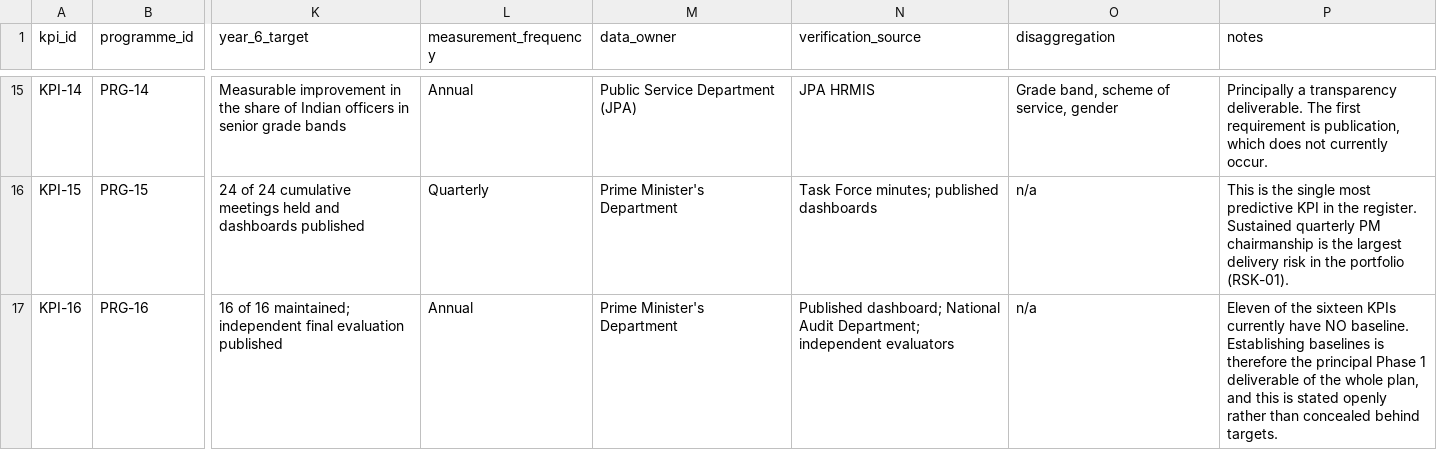
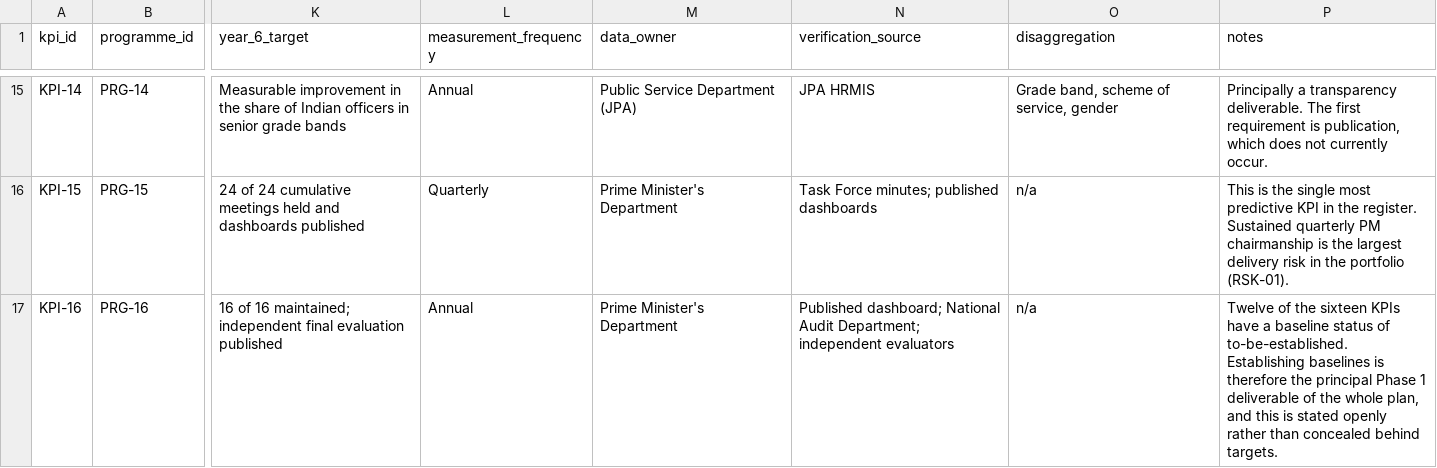
Before and after one commit to novinthen/mib2, a CSV file: outputs/KPI_REGISTER.csv, drawn as a sheet; only a part is shown, gaps mark what is left out; the diff names each change by its address in the sheet, - before the commit and + after, or states it on an @@ line.

Commit message:
Repair Stage 1 document integrity
Reconcile proposal and annex figures with the canonical registers.

Generate duplicated financial and phase tables deterministically, standardise programme and gate counts, clarify the Year 2 and Year 3 phase gates, and expand verification to detect future narrative or annex drift.

Validation: 80 checks passed with zero hard failures; one disclosed costing-formula warning remains for PRG-01 and PRG-14.

```diff
--- a/outputs/KPI_REGISTER.csv
+++ b/outputs/KPI_REGISTER.csv
-P17 (notes): Eleven of the sixteen KPIs currently have NO baseline. Establishing baselines…
+P17 (notes): Twelve of the sixteen KPIs have a baseline status of to-be-established. Establishing baselines…
```
Also changed, not shown: 12 other files.
